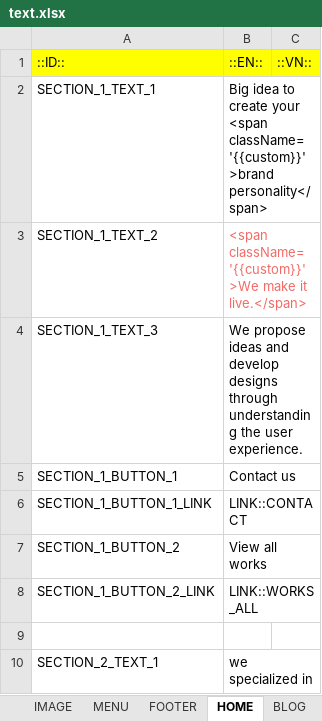
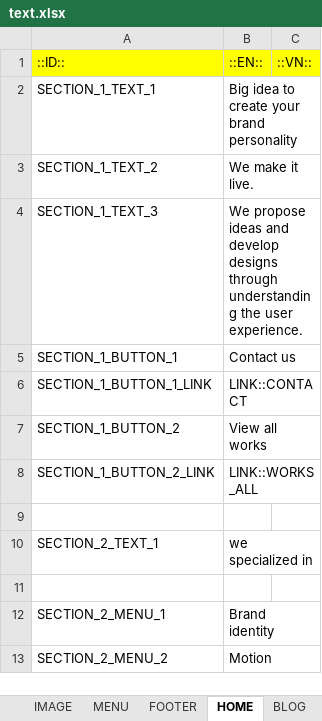
Before and after one commit to lcd11001/neko_website, an Excel workbook: data/text.xlsx, sheet HOME, drawn as a sheet; only a part is shown; the shorter side is filled out with more unchanged rows; values as stored, in another font and other column widths than the file's, no borders; ↵ is a line break in a cell; the diff names each change by its address in the sheet, - before the commit and + after, or states it on an @@ line.

```diff
--- a/data/text.xlsx (sheet HOME)
+++ b/data/text.xlsx (sheet HOME)
-B2: …create your ↵ <span className='{{custom}}'>brand personality</span>
+B2: …create your ↵ brand personality
-B3: <span className='{{custom}}'>We make it live.</span>
+B3: We make it live.
-B3 text colour: #F26A65
+B3 text colour: black
```
Also changed, not shown: 2 other files.
